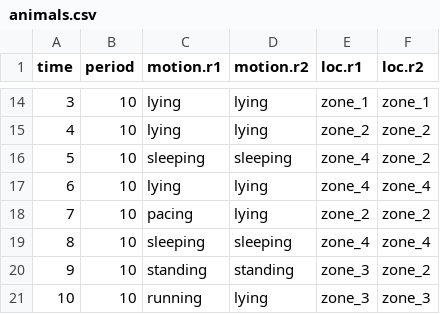
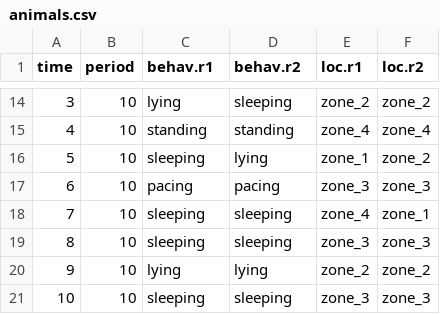
Before and after one commit to ajwills72/rminr, a CSV file: docs/data/animals.csv, drawn as a sheet; only a part is shown, gaps mark what is left out; the diff covers the shown part only.

```diff
--- a/docs/data/animals.csv
+++ b/docs/data/animals.csv
@@ -1 +1 @@
-time,period,motion.r1,motion.r2,loc.r1,loc.r2
+time,period,behav.r1,behav.r2,loc.r1,loc.r2
@@ -14,8 +14,8 @@ time,period,motion.r1,motion.r2,loc.r1,loc.r2
-3,10,lying,lying,zone_1,zone_1
-4,10,lying,lying,zone_2,zone_2
-5,10,sleeping,sleeping,zone_4,zone_2
-6,10,lying,lying,zone_4,zone_4
-7,10,pacing,lying,zone_2,zone_2
-8,10,sleeping,sleeping,zone_4,zone_4
-9,10,standing,standing,zone_3,zone_2
-10,10,running,lying,zone_3,zone_3
+3,10,lying,sleeping,zone_2,zone_2
+4,10,standing,standing,zone_4,zone_4
+5,10,sleeping,lying,zone_1,zone_2
+6,10,pacing,pacing,zone_3,zone_3
+7,10,sleeping,sleeping,zone_4,zone_1
+8,10,sleeping,sleeping,zone_3,zone_3
+9,10,lying,lying,zone_2,zone_2
+10,10,sleeping,sleeping,zone_3,zone_3
```
Also changed, not shown: 41 edited cells elsewhere in this file, src/animals.csv, 3 other files.
